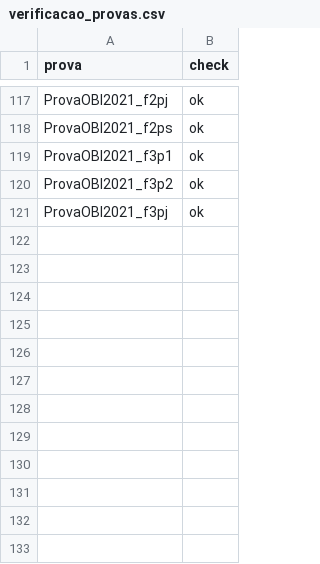
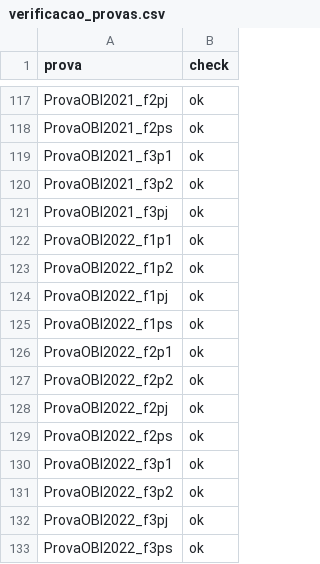
Before and after one commit to mestrevh/problems-of-the-obi, a CSV file: verificacao_provas.csv, drawn as a sheet; only a part is shown, gaps mark what is left out.

```diff
--- a/verificacao_provas.csv
+++ b/verificacao_provas.csv
@@ -121 +121,13 @@ ProvaOBI2021_f3p2,"ok"
 ProvaOBI2021_f3pj,"ok"
+ProvaOBI2022_f1p1,"ok"
+ProvaOBI2022_f1p2,"ok"
+ProvaOBI2022_f1pj,"ok"
+ProvaOBI2022_f1ps,"ok"
+ProvaOBI2022_f2p1,"ok"
+ProvaOBI2022_f2p2,"ok"
+ProvaOBI2022_f2pj,"ok"
+ProvaOBI2022_f2ps,"ok"
+ProvaOBI2022_f3p1,"ok"
+ProvaOBI2022_f3p2,"ok"
+ProvaOBI2022_f3pj,"ok"
+ProvaOBI2022_f3ps,"ok"
```
Also changed, not shown: 44 other files.
